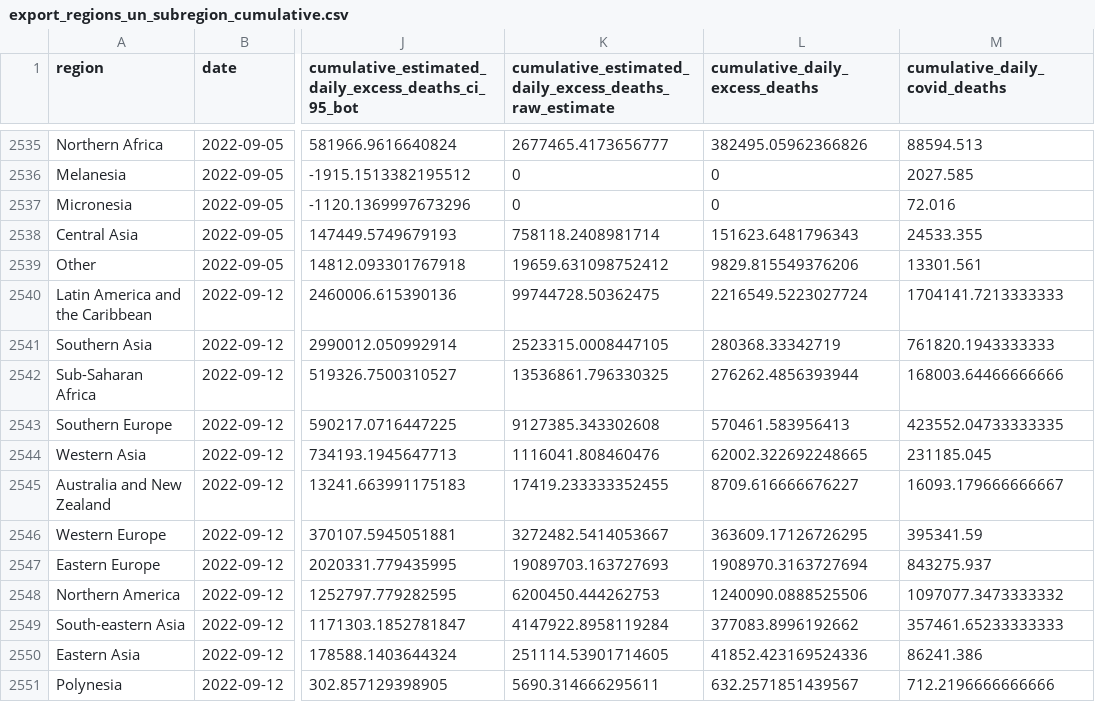
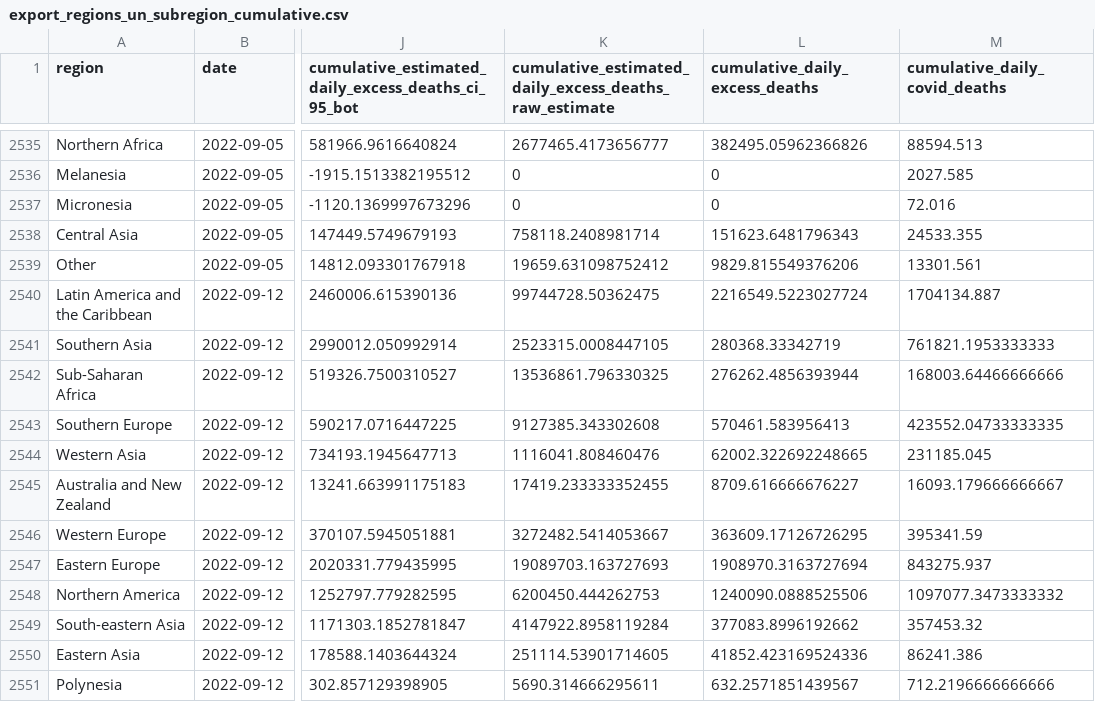
Before and after one commit to PaulMainwood/covid-19-the-economist-global-excess-deaths-model, a CSV file: output-data/output-by-alternative-regions/export_regions_un_subregion_cumulative.csv, drawn as a sheet; only a part is shown, gaps mark what is left out; the diff names each change by its address in the sheet, - before the commit and + after, or states it on an @@ line.

```diff
--- a/output-data/output-by-alternative-regions/export_regions_un_subregion_cumulative.csv
+++ b/output-data/output-by-alternative-regions/export_regions_un_subregion_cumulative.csv
-M2540 (cumulative_daily_covid_deaths): 1704141.7213333333
+M2540 (cumulative_daily_covid_deaths): 1704134.887
-M2541 (cumulative_daily_covid_deaths): 761820.1943333333
+M2541 (cumulative_daily_covid_deaths): 761821.1953333333
-M2549 (cumulative_daily_covid_deaths): 357461.65233333333
+M2549 (cumulative_daily_covid_deaths): 357453.32
```
Also changed, not shown: output-data/export_regions.csv, output-data/export_world.csv, 47 other files.
